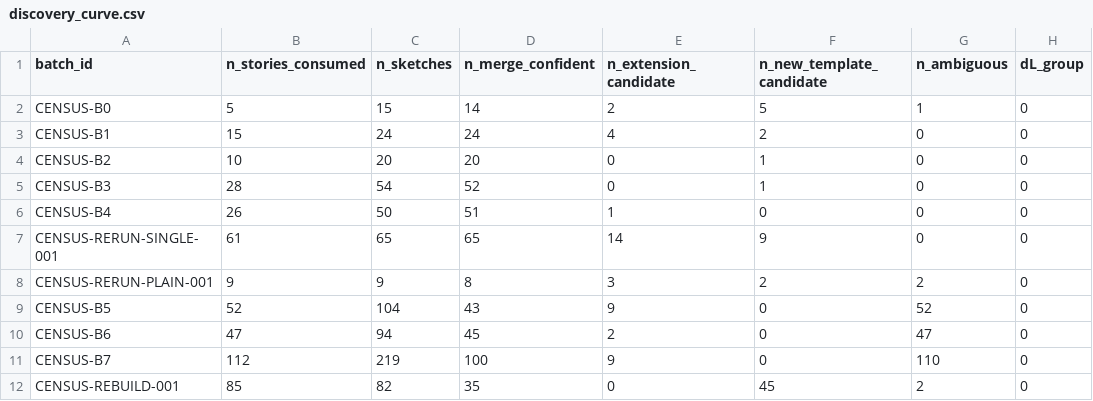
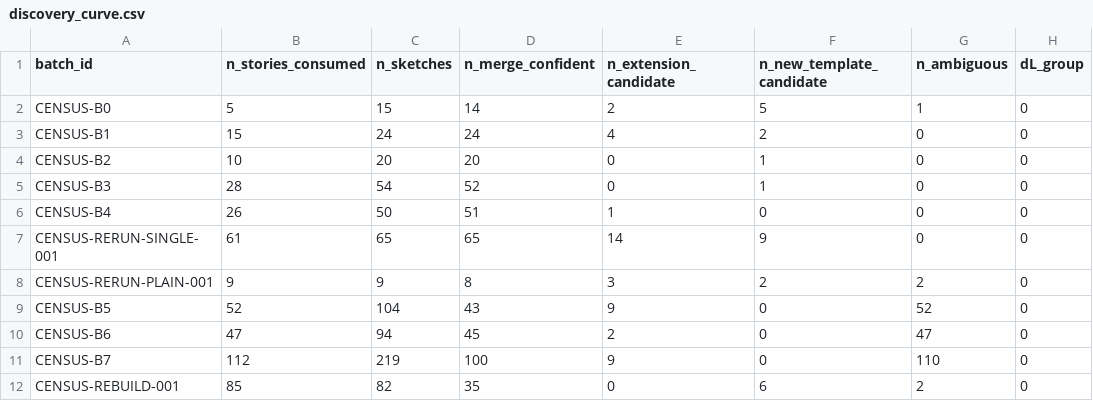
Before and after one commit to futouyiba/programaticHitFish, a CSV file: fish_logic_census/discovery_curve.csv, drawn as a sheet; only a part is shown; the diff names each change by its address in the sheet, - before the commit and + after, or states it on an @@ line.

```diff
--- a/fish_logic_census/discovery_curve.csv
+++ b/fish_logic_census/discovery_curve.csv
-F12 (n_new_template_candidate): 45
+F12 (n_new_template_candidate): 6
```
Also changed, not shown: 8 other files.
